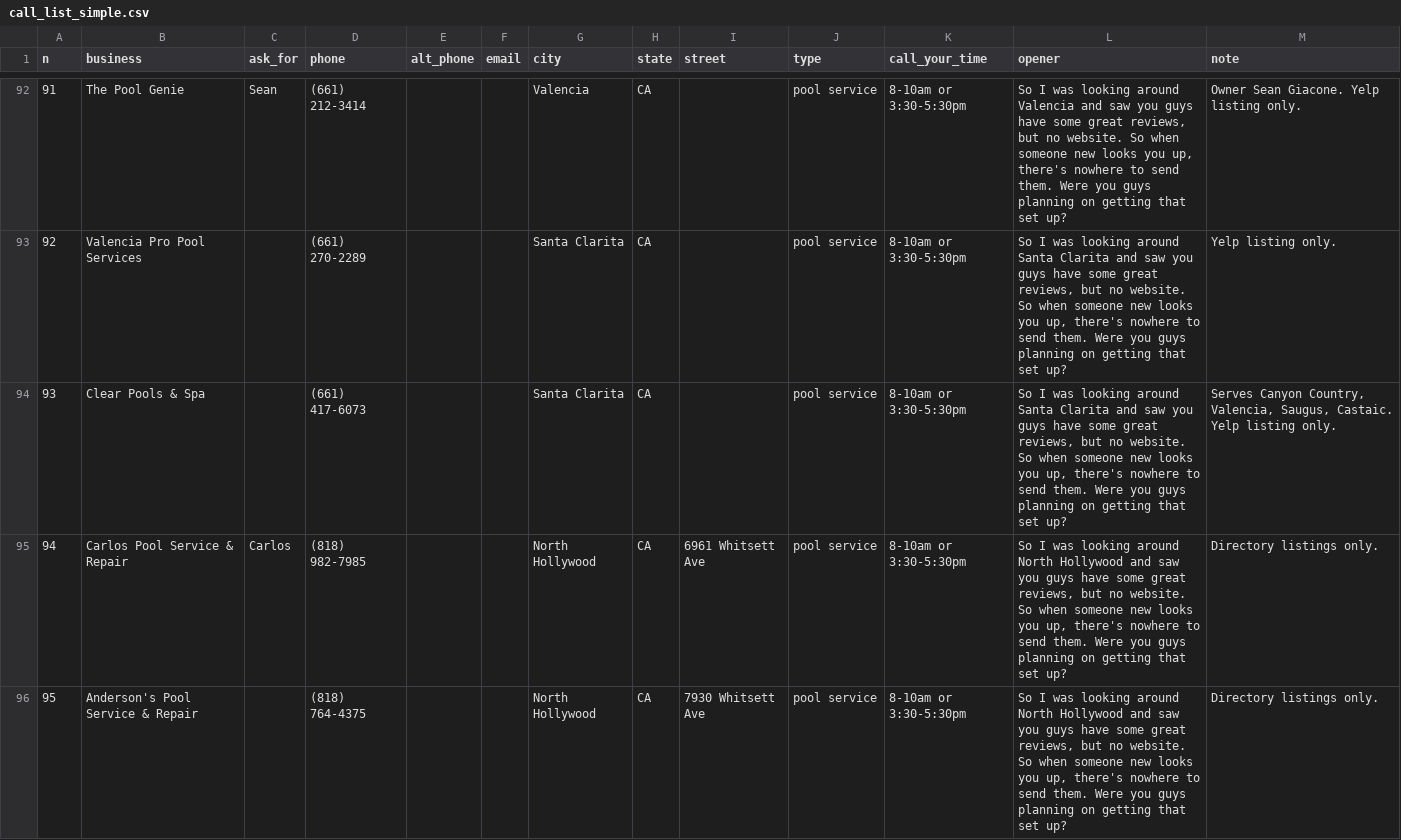
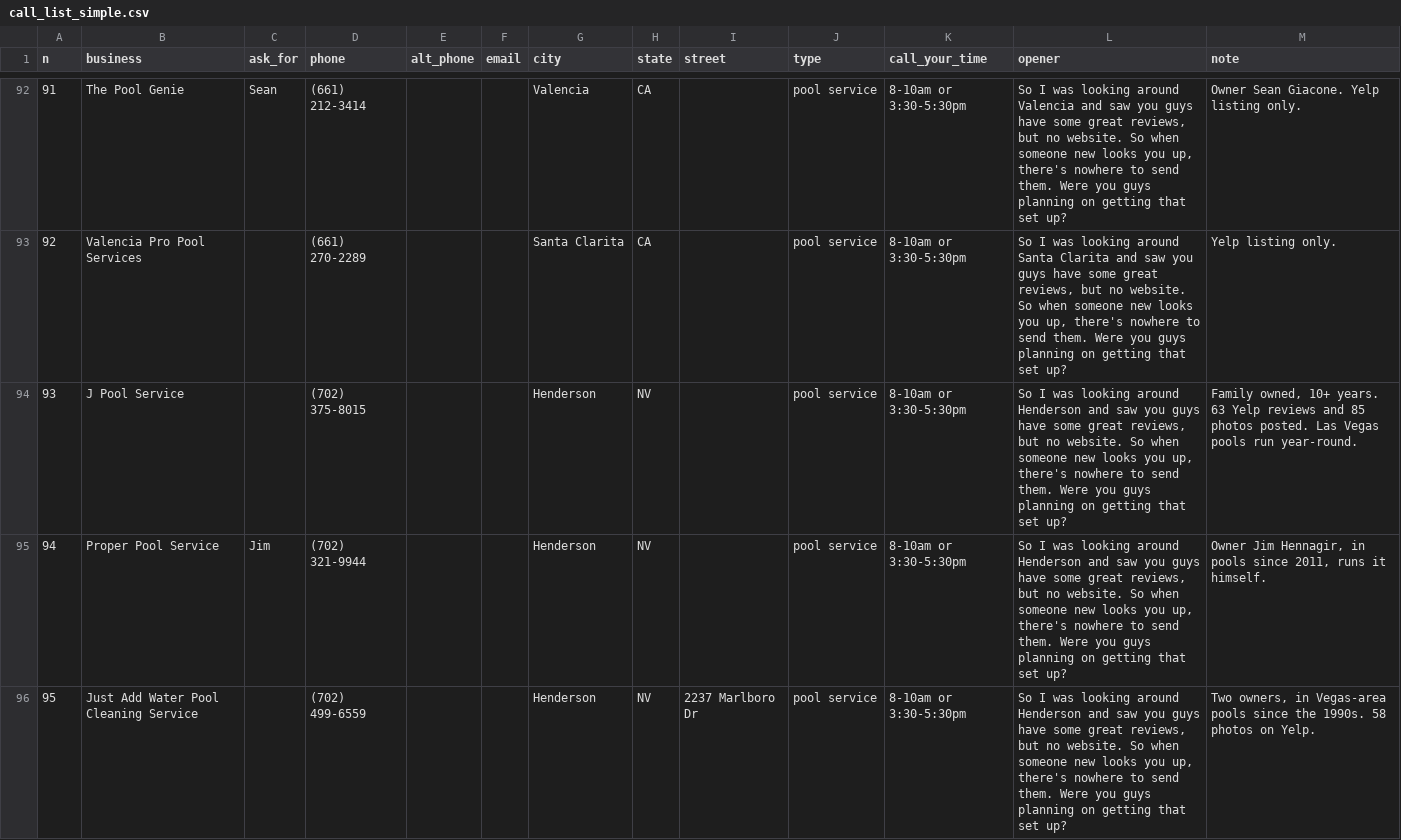
Before and after one commit to millytest2/builtfor, a CSV file: output/call_list_simple.csv, drawn as a sheet; only a part is shown, gaps mark what is left out; the diff covers the shown part only.

```diff
--- a/output/call_list_simple.csv
+++ b/output/call_list_simple.csv
@@ -93,4 +93,4 @@ n,business,ask_for,phone,alt_phone,email,city,state,street,type,call_your_time,o
 92,Valencia Pro Pool Services,,(661) 270-2289,,,Santa Clarita,CA,,pool service,8-10am or 3:30-5:30pm,"So I was looking around Santa Clarita and saw you guys have some great reviews, but no website. So when someone new looks you up, there's nowhere to send them. Were you guys planning on getting that set up?",Yelp listing only.
-93,Clear Pools & Spa,,(661) 417-6073,,,Santa Clarita,CA,,pool service,8-10am or 3:30-5:30pm,"So I was looking around Santa Clarita and saw you guys have some great reviews, but no website. So when someone new looks you up, there's nowhere to send them. Were you guys planning on getting that set up?","Serves Canyon Country, Valencia, Saugus, Castaic. Yelp listing only."
-94,Carlos Pool Service & Repair,Carlos,(818) 982-7985,,,North Hollywood,CA,6961 Whitsett Ave,pool service,8-10am or 3:30-5:30pm,"So I was looking around North Hollywood and saw you guys have some great reviews, but no website. So when someone new looks you up, there's nowhere to send them. Were you guys planning on getting that set up?",Directory listings only.
-95,Anderson's Pool Service & Repair,,(818) 764-4375,,,North Hollywood,CA,7930 Whitsett Ave,pool service,8-10am or 3:30-5:30pm,"So I was looking around North Hollywood and saw you guys have some great reviews, but no website. So when someone new looks you up, there's nowhere to send them. Were you guys planning on getting that set up?",Directory listings only.
+93,J Pool Service,,(702) 375-8015,,,Henderson,NV,,pool service,8-10am or 3:30-5:30pm,"So I was looking around Henderson and saw you guys have some great reviews, but no website. So when someone new looks you up, there's nowhere to send them. Were you guys planning on getting that set up?","Family owned, 10+ years. 63 Yelp reviews and 85 photos posted. Las Vegas pools run year-round."
+94,Proper Pool Service,Jim,(702) 321-9944,,,Henderson,NV,,pool service,8-10am or 3:30-5:30pm,"So I was looking around Henderson and saw you guys have some great reviews, but no website. So when someone new looks you up, there's nowhere to send them. Were you guys planning on getting that set up?","Owner Jim Hennagir, in pools since 2011, runs it himself."
+95,Just Add Water Pool Cleaning Service,,(702) 499-6559,,,Henderson,NV,2237 Marlboro Dr,pool service,8-10am or 3:30-5:30pm,"So I was looking around Henderson and saw you guys have some great reviews, but no website. So when someone new looks you up, there's nowhere to send them. Were you guys planning on getting that set up?","Two owners, in Vegas-area pools since the 1990s. 58 photos on Yelp."
```
Also changed, not shown: 72 edited cells elsewhere in this file, output/master_call_list.csv, 8 other files.
